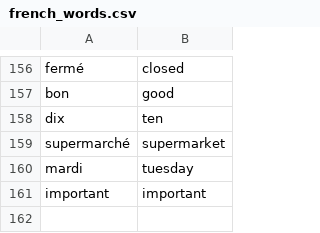
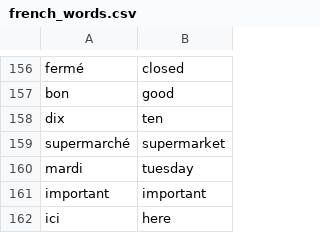
Before and after one commit to andervies/Flashy, a CSV file: data/french_words.csv, drawn as a sheet; only a part is shown, gaps mark what is left out; the diff names each change by its address in the sheet, - before the commit and + after, or states it on an @@ line.

Commit message:
Update french_words.csv

```diff
--- a/data/french_words.csv
+++ b/data/french_words.csv
+row 162: ici | here
```
